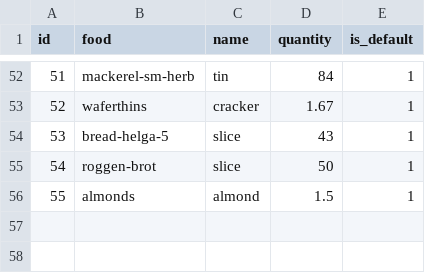
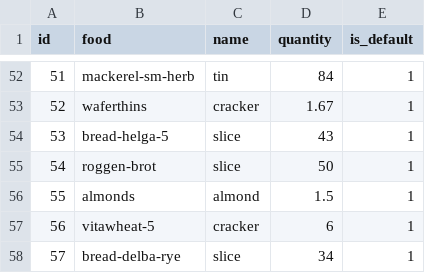
Before and after one commit to MachFour/macros-data, a CSV file: servings.csv, drawn as a sheet; only a part is shown, gaps mark what is left out; the diff names each change by its address in the sheet, - before the commit and + after, or states it on an @@ line.

```diff
--- a/servings.csv
+++ b/servings.csv
+row 57: 56 | vitawheat-5 | cracker | 6 | 1
+row 58: 57 | bread-delba-rye | slice | 34 | 1
```
Also changed, not shown: foods.csv, 1 other file.
